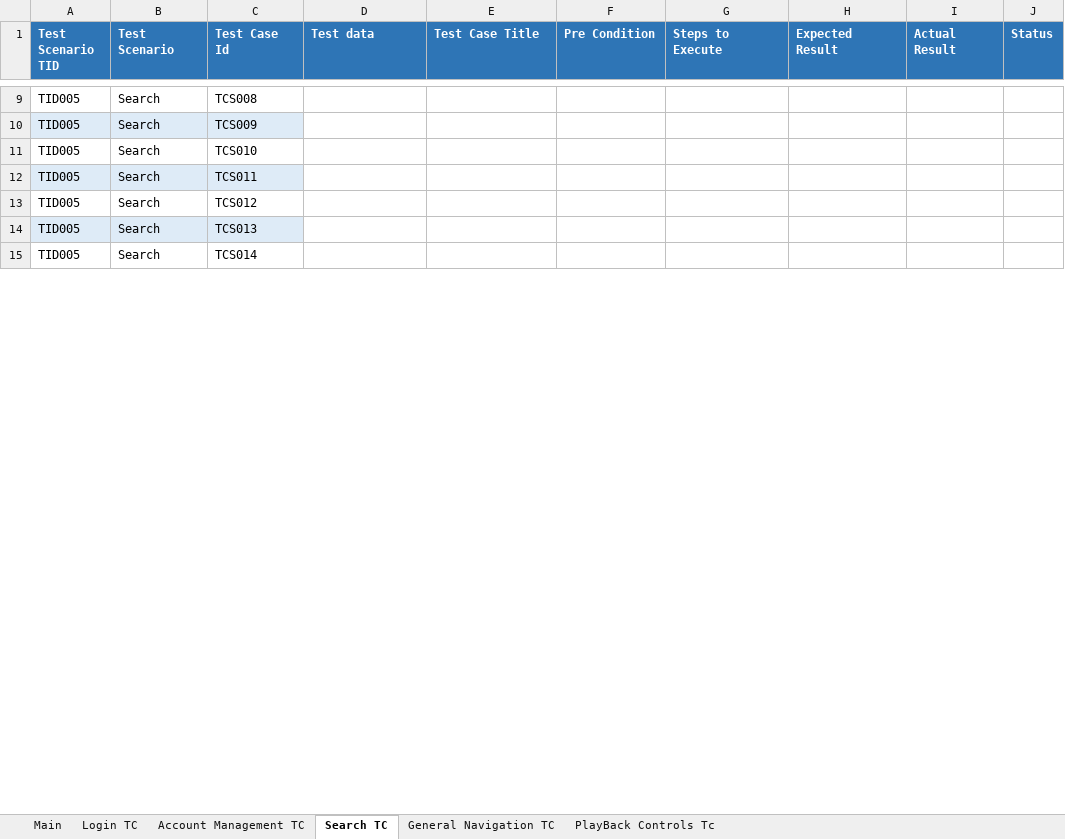
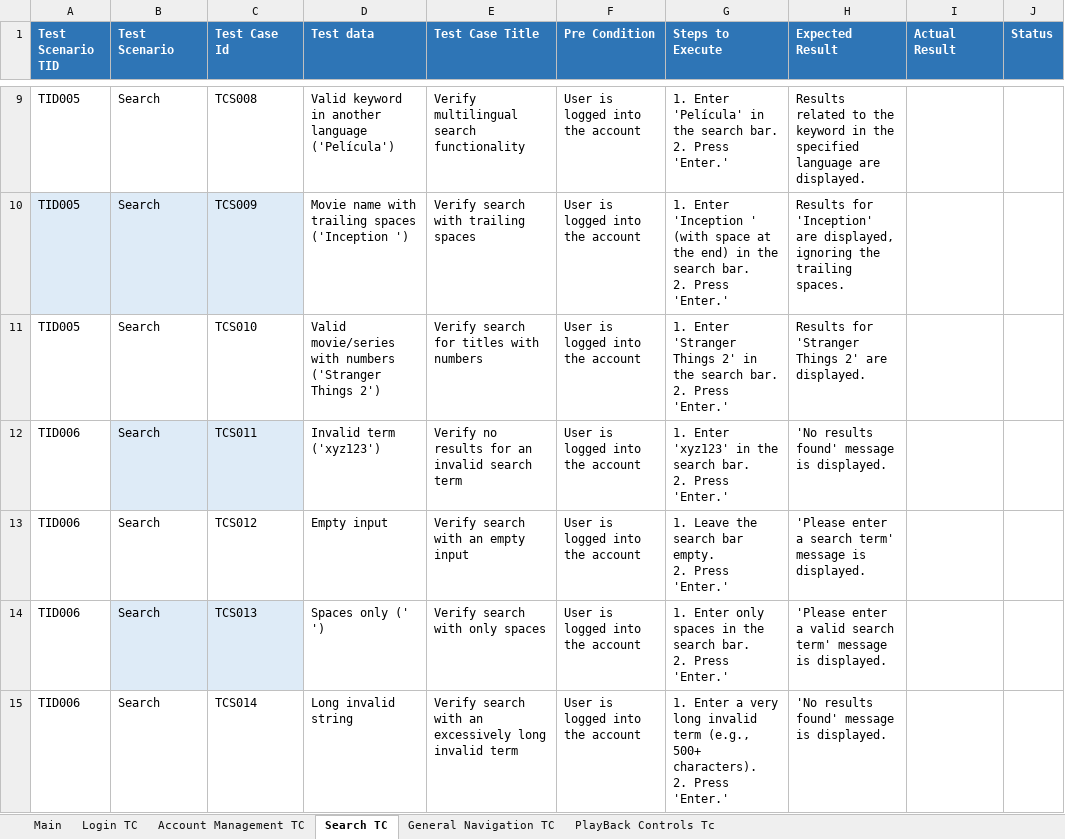
Before and after one commit to vivekmittal110/Netflix_WebApp_Automation, an Excel workbook: 01_Test_Case_Development/TestCaseDevelopment.xlsx, sheet Search TC, drawn as a sheet; only a part is shown, gaps mark what is left out; values as stored, in another font and other column widths than the file's, no borders; table styles not drawn; ↵ is a line break in a cell; the diff covers the shown part only; the diff names each change by its address in the sheet, - before the commit and + after, or states it on an @@ line.

```diff
--- a/01_Test_Case_Development/TestCaseDevelopment.xlsx (sheet Search TC)
+++ b/01_Test_Case_Development/TestCaseDevelopment.xlsx (sheet Search TC)
-D9 (Test data): (empty)
+D9 (Test data): Valid keyword in another language ('Película')
-E9 (Test Case Title): (empty)
+E9 (Test Case Title): Verify multilingual search functionality
-F9:F15 (Pre Condition): (empty)
+F9:F15 (Pre Condition): User is logged into the account
-G9 (Steps to Execute): (empty)
+G9 (Steps to Execute): 1. Enter 'Película' in the search bar. ↵ 2. Press 'Enter.'
-H9 (Expected Result): (empty)
+H9 (Expected Result): Results related to the keyword in the specified language are displayed.
-D10 (Test data): (empty)
+D10 (Test data): Movie name with trailing spaces ('Inception ')
-E10 (Test Case Title): (empty)
+E10 (Test Case Title): Verify search with trailing spaces
-G10 (Steps to Execute): (empty)
+G10 (Steps to Execute): 1. Enter 'Inception ' (with space at the end) in the search bar. ↵ 2. Press 'Enter.'
-H10 (Expected Result): (empty)
+H10 (Expected Result): Results for 'Inception' are displayed, ignoring the trailing spaces.
-D11 (Test data): (empty)
+D11 (Test data): Valid movie/series with numbers ('Stranger Things 2')
-E11 (Test Case Title): (empty)
+E11 (Test Case Title): Verify search for titles with numbers
-G11 (Steps to Execute): (empty)
+G11 (Steps to Execute): 1. Enter 'Stranger Things 2' in the search bar. ↵ 2. Press 'Enter.'
-H11 (Expected Result): (empty)
+H11 (Expected Result): Results for 'Stranger Things 2' are displayed.
-A12:A15 (Test Scenario TID): TID005
+A12:A15 (Test Scenario TID): TID006
-A12 fill: #DEEBF7
+A12 fill: none
-D12 (Test data): (empty)
+D12 (Test data): Invalid term ('xyz123')
-E12 (Test Case Title): (empty)
+E12 (Test Case Title): Verify no results for an invalid search term
-G12 (Steps to Execute): (empty)
+G12 (Steps to Execute): 1. Enter 'xyz123' in the search bar. ↵ 2. Press 'Enter.'
-H12 (Expected Result): (empty)
+H12 (Expected Result): 'No results found' message is displayed.
-D13 (Test data): (empty)
+D13 (Test data): Empty input
-E13 (Test Case Title): (empty)
+E13 (Test Case Title): Verify search with an empty input
-G13 (Steps to Execute): (empty)
+G13 (Steps to Execute): 1. Leave the search bar empty. ↵ 2. Press 'Enter.'
-H13 (Expected Result): (empty)
+H13 (Expected Result): 'Please enter a search term' message is displayed.
-A14 fill: #DEEBF7
+A14 fill: none
-D14 (Test data): (empty)
+D14 (Test data): Spaces only (' ')
-E14 (Test Case Title): (empty)
+E14 (Test Case Title): Verify search with only spaces
-G14 (Steps to Execute): (empty)
+G14 (Steps to Execute): 1. Enter only spaces in the search bar. ↵ 2. Press 'Enter.'
-H14 (Expected Result): (empty)
+H14 (Expected Result): 'Please enter a valid search term' message is displayed.
-D15 (Test data): (empty)
+D15 (Test data): Long invalid string
-E15 (Test Case Title): (empty)
+E15 (Test Case Title): Verify search with an excessively long invalid term
-G15 (Steps to Execute): (empty)
+G15 (Steps to Execute): 1. Enter a very long invalid term (e.g., 500+ characters). ↵ 2. Press 'Enter.'
-H15 (Expected Result): (empty)
+H15 (Expected Result): 'No results found' message is displayed.
```
Also changed, not shown: 5 added rows, 41 edited cells and cell formats elsewhere in this sheet, sheet PlayBack Controls Tc, sheet General Navigation TC, sheet Main.
